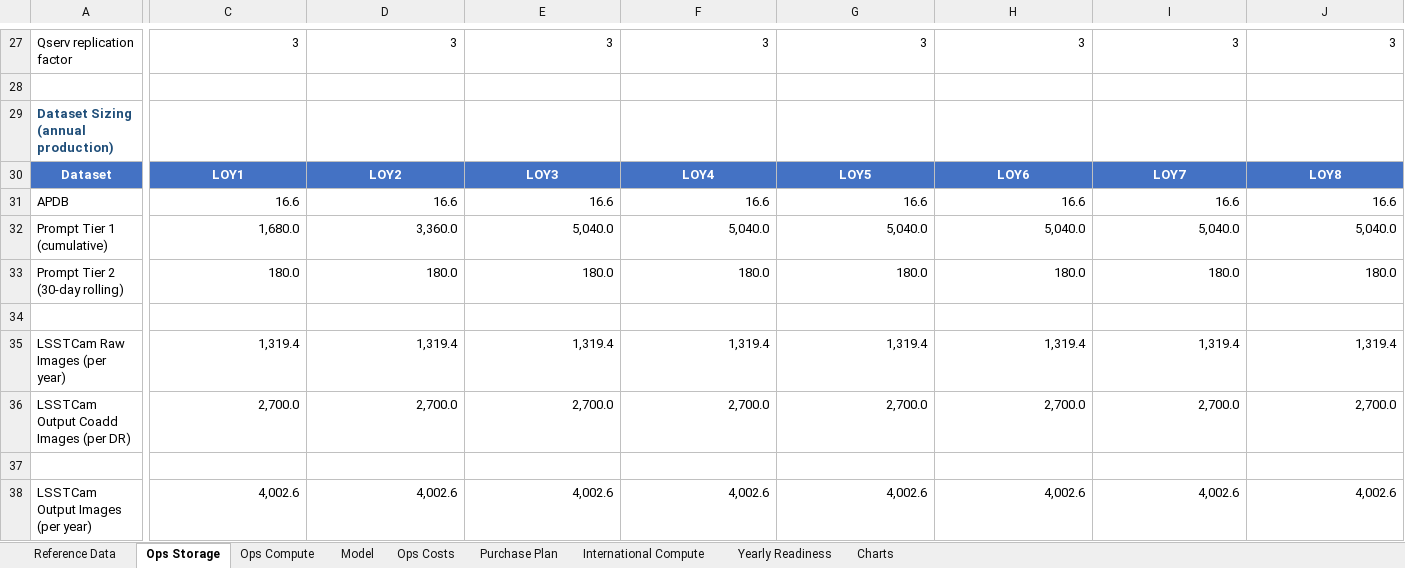
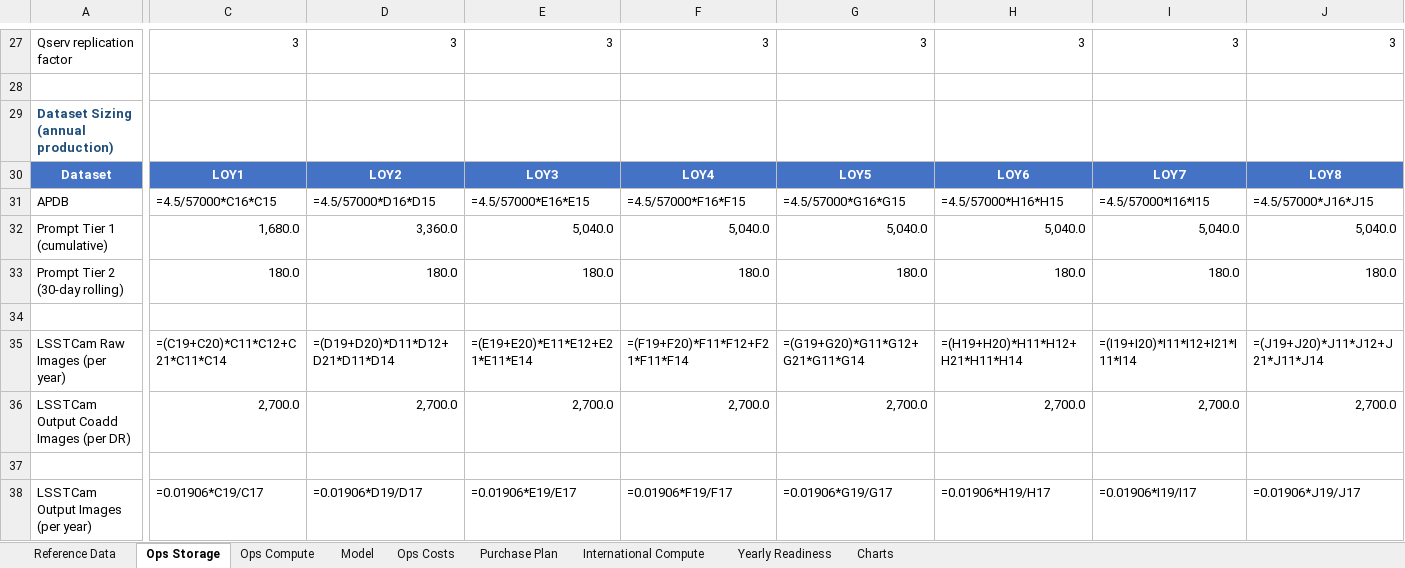
Before and after one commit to lsst/rubin-sizing-model, an Excel workbook: rubin_sizing_model_2026.xlsx, sheet Ops Storage, drawn as a sheet; only a part is shown, gaps mark what is left out; values as stored, in another font and other column widths than the file's, no borders; formulas without a stored value are shown as written; the diff covers the shown part only; the diff names each change by its address in the sheet, - before the commit and + after, or states it on an @@ line.

```diff
--- a/rubin_sizing_model_2026.xlsx (sheet Ops Storage)
+++ b/rubin_sizing_model_2026.xlsx (sheet Ops Storage)
-C31: 16.6
+C31: =4.5/57000*C16*C15
-D31: 16.6
+D31: =4.5/57000*D16*D15
-E31: 16.6
+E31: =4.5/57000*E16*E15
-F31: 16.6
+F31: =4.5/57000*F16*F15
-G31: 16.6
+G31: =4.5/57000*G16*G15
-H31: 16.6
+H31: =4.5/57000*H16*H15
-I31: 16.6
+I31: =4.5/57000*I16*I15
-J31: 16.6
+J31: =4.5/57000*J16*J15
-C35: 1,319.4
+C35: =(C19+C20)*C11*C12+C21*C11*C14
-D35: 1,319.4
+D35: =(D19+D20)*D11*D12+D21*D11*D14
-E35: 1,319.4
+E35: =(E19+E20)*E11*E12+E21*E11*E14
-F35: 1,319.4
+F35: =(F19+F20)*F11*F12+F21*F11*F14
-G35: 1,319.4
+G35: =(G19+G20)*G11*G12+G21*G11*G14
-H35: 1,319.4
+H35: =(H19+H20)*H11*H12+H21*H11*H14
-I35: 1,319.4
+I35: =(I19+I20)*I11*I12+I21*I11*I14
-J35: 1,319.4
+J35: =(J19+J20)*J11*J12+J21*J11*J14
-C38: 4,002.6
+C38: =0.01906*C19/C17
-D38: 4,002.6
+D38: =0.01906*D19/D17
-E38: 4,002.6
+E38: =0.01906*E19/E17
-F38: 4,002.6
+F38: =0.01906*F19/F17
-G38: 4,002.6
+G38: =0.01906*G19/G17
-H38: 4,002.6
+H38: =0.01906*H19/H17
-I38: 4,002.6
+I38: =0.01906*I19/I17
-J38: 4,002.6
+J38: =0.01906*J19/J17
```
Also changed, not shown: 259 edited cells elsewhere in this sheet, sheet Charts, sheet International Compute, sheet Purchase Plan, sheet Ops Costs, sheet Ops Compute, sheet Yearly Readiness, 2 more sheets, charts or pictures, 8 other files.
